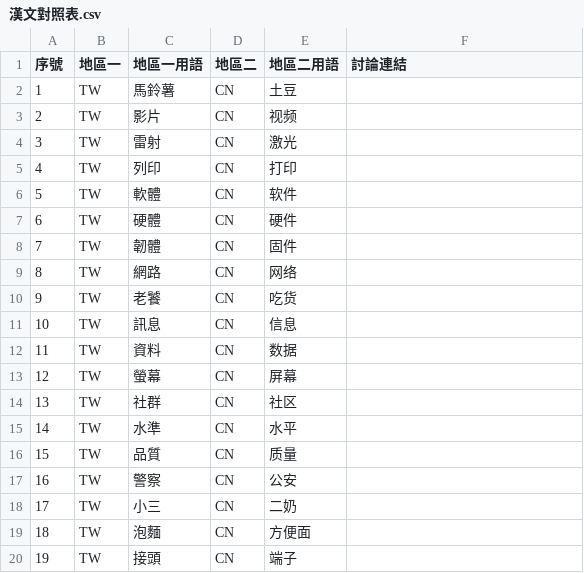
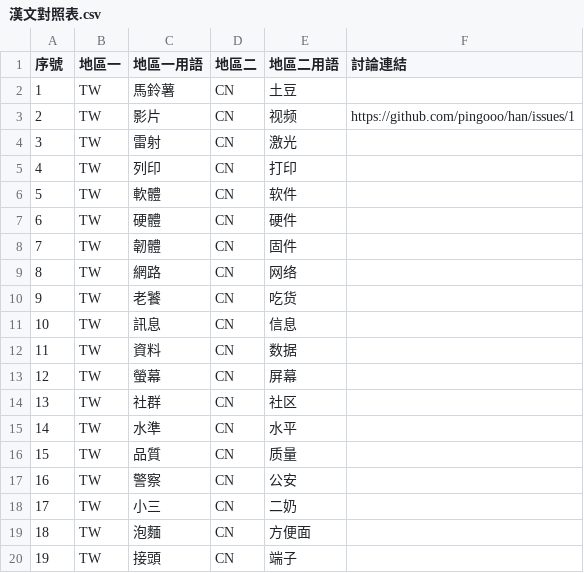
Before and after one commit to pingooo/han, a CSV file: 漢文對照表.csv, drawn as a sheet.

Commit message:
連結到 Issue #1

```diff
--- a/漢文對照表.csv
+++ b/漢文對照表.csv
@@ -2,3 +2,3 @@
 1,TW,馬鈴薯,CN,土豆,
-2,TW,影片,CN,视频,
+2,TW,影片,CN,视频,https://github.com/pingooo/han/issues/1
 3,TW,雷射,CN,激光,
```
